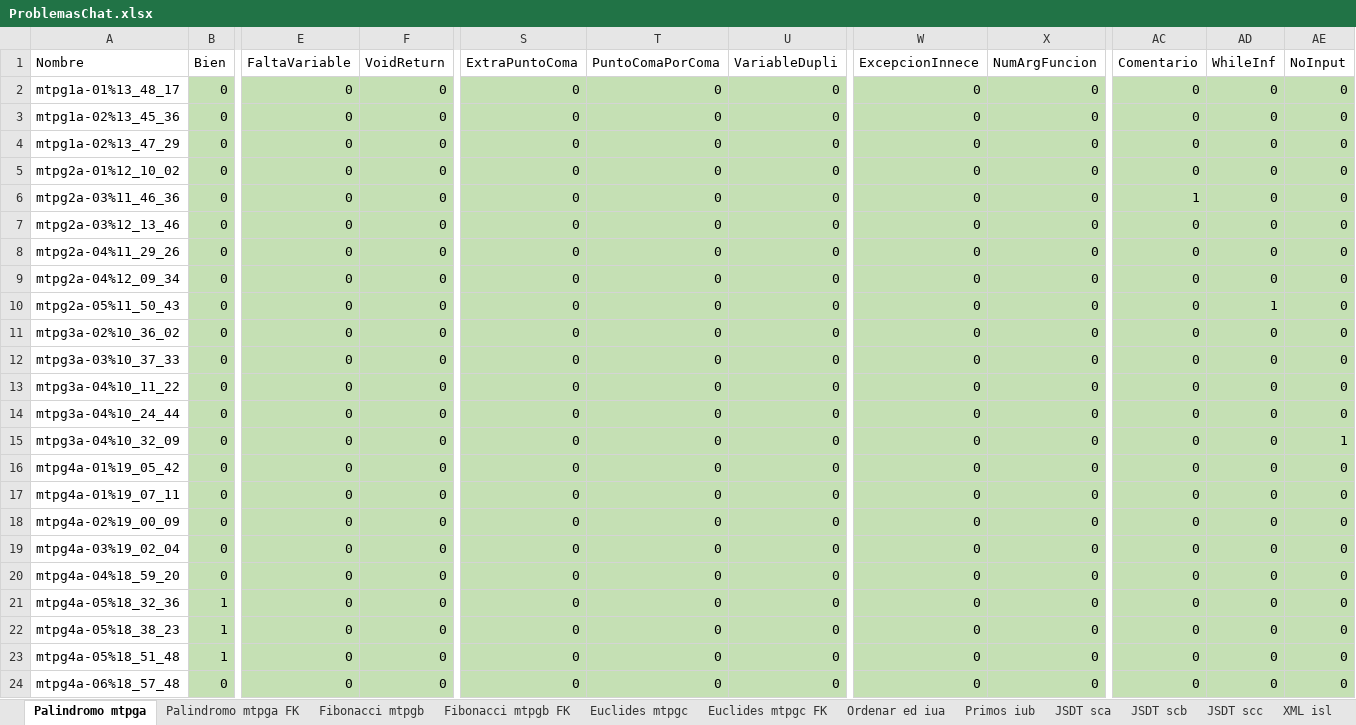
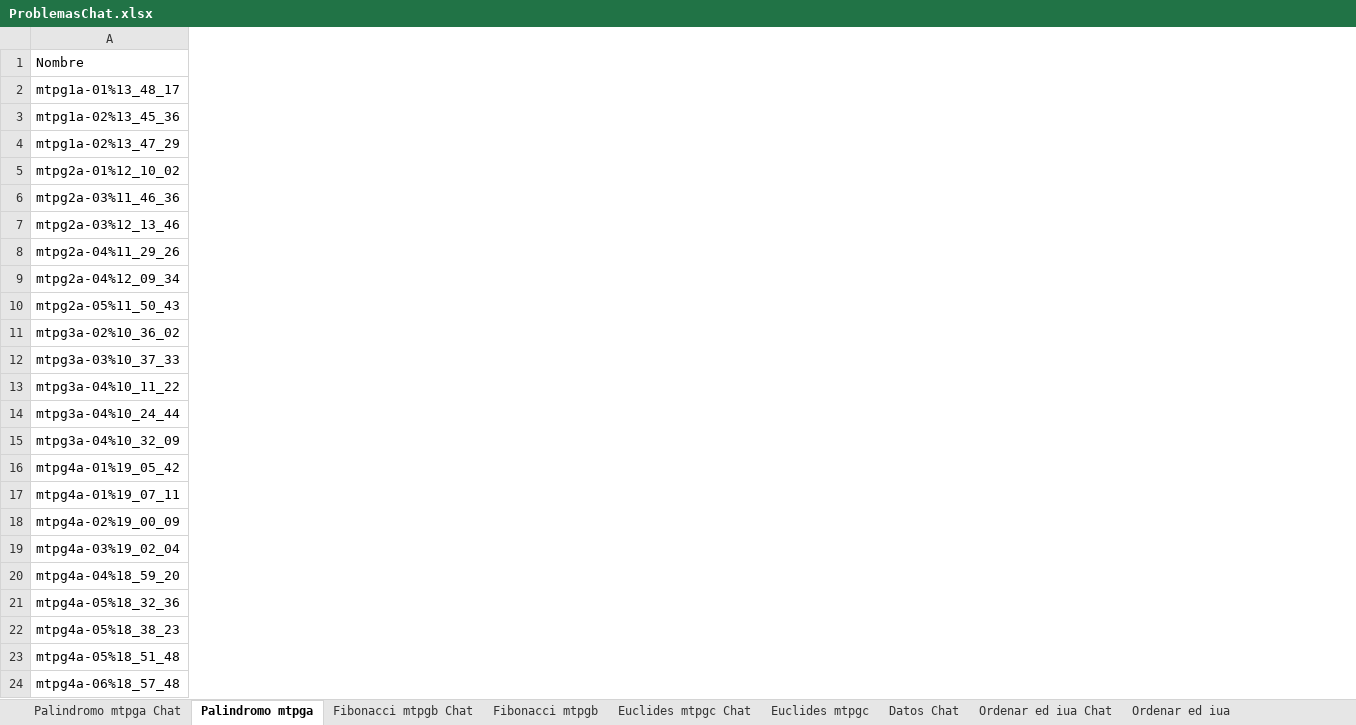
Before and after one commit to vlopezb0/Corrector-automatico, an Excel workbook: Excels-Words/ProblemasChat.xlsx, sheet Palindromo mtpga, drawn as a sheet; only a part is shown, gaps mark what is left out; values as stored, in another font and other column widths than the file's, no borders; table styles not drawn; the diff covers the shown part only; the diff names each change by its address in the sheet, - before the commit and + after, or states it on an @@ line.

```diff
--- a/Excels-Words/ProblemasChat.xlsx (sheet Palindromo mtpga)
+++ b/Excels-Words/ProblemasChat.xlsx (sheet Palindromo mtpga)
@@ sheet tab hidden: Palindromo mtpga FK @@
@@ sheet tab hidden: Fibonacci mtpgb FK @@
@@ sheet tab hidden: Euclides mtpgc FK @@
@@ sheet tab hidden: Primos iub @@
@@ sheet tab hidden: XML isl @@
@@ sheet tab unhidden: Palindromo mtpga Chat @@
@@ sheet tab unhidden: Fibonacci mtpgb Chat @@
@@ sheet tab unhidden: Euclides mtpgc Chat @@
+sheet tab: Datos Chat
@@ sheet tab unhidden: Ordenar ed iua Chat @@
-column B (Bien), rows 2-24: 0 | 0 | 0 | 0 | 0 | 0 | 0 | 0 | 0 | 0 | 0 | 0 | 0 | 0 | 0 | 0 | 0 | 0 | 0 | 1 | 1 | 1 | 0
-column E (FaltaVariable), rows 2-24: all 0
-column F (VoidReturn), rows 2-24: all 0
-column S (ExtraPuntoComa), rows 2-24: all 0
-column T (PuntoComaPorComa), rows 2-24: all 0
-column U (VariableDupli), rows 2-24: all 0
-column W (ExcepcionInnece), rows 2-24: all 0
-column X (NumArgFuncion), rows 2-24: all 0
-column AC (Comentario), rows 2-24: 0 | 0 | 0 | 0 | 1 | 0 | 0 | 0 | 0 | 0 | 0 | 0 | 0 | 0 | 0 | 0 | 0 | 0 | 0 | 0 | 0 | 0 | 0
-column AD (WhileInf), rows 2-24: 0 | 0 | 0 | 0 | 0 | 0 | 0 | 0 | 1 | 0 | 0 | 0 | 0 | 0 | 0 | 0 | 0 | 0 | 0 | 0 | 0 | 0 | 0
-column AE (NoInput), rows 2-24: 0 | 0 | 0 | 0 | 0 | 0 | 0 | 0 | 0 | 0 | 0 | 0 | 0 | 1 | 0 | 0 | 0 | 0 | 0 | 0 | 0 | 0 | 0
```
Also changed, not shown: 2 removed columns, 6 edited cells and cell formats elsewhere in this sheet, sheet JSDT sca, sheet JSDT scb, sheet JSDT scc, sheet Fibonacci mtpgb, sheet Ordenar ed iua, sheet Euclides mtpgc, other sheet tabs, Excels-Words/TodoslosDatos.xlsx, 50 other files.
